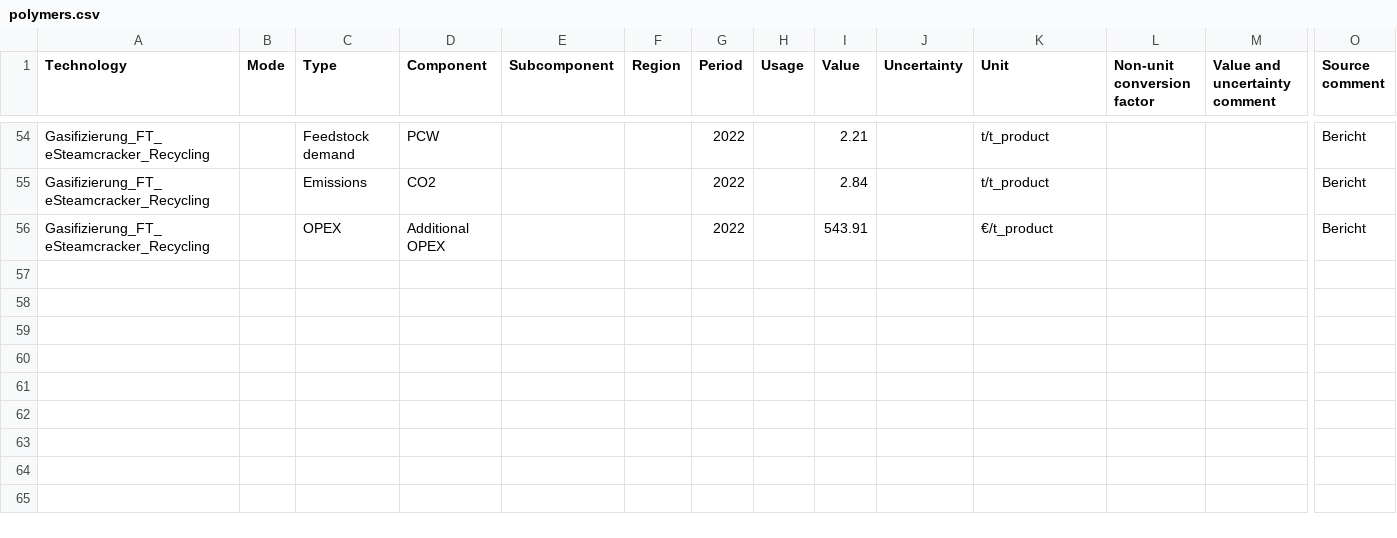
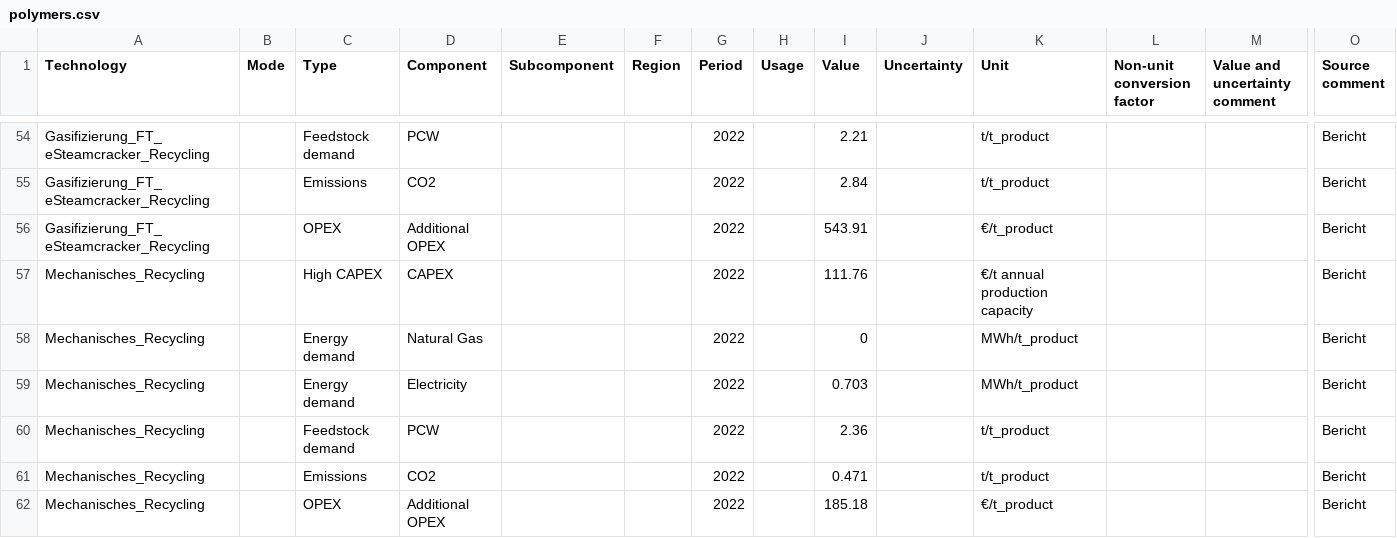
Before and after one commit to RobertMae/CaCoCa-IREES-fork, a CSV file: data/tech/basic/polymers.csv, drawn as a sheet; only a part is shown, gaps mark what is left out; rows hold the shown columns only; the diff names each change by its address in the sheet, - before the commit and + after, or states it on an @@ line.

Commit message:
added mechanical recycling

```diff
--- a/data/tech/basic/polymers.csv
+++ b/data/tech/basic/polymers.csv
+row 57: Mechanisches_Recycling |  | High CAPEX | CAPEX |  |  | 2022 |  | 111.76 |  | €/t annual production capacity |  |  | Bericht
+row 58: Mechanisches_Recycling |  | Energy demand | Natural Gas |  |  | 2022 |  | 0 |  | MWh/t_product |  |  | Bericht
+row 59: Mechanisches_Recycling |  | Energy demand | Electricity |  |  | 2022 |  | 0.703 |  | MWh/t_product |  |  | Bericht
+row 60: Mechanisches_Recycling |  | Feedstock demand | PCW |  |  | 2022 |  | 2.36 |  | t/t_product |  |  | Bericht
+row 61: Mechanisches_Recycling |  | Emissions | CO2 |  |  | 2022 |  | 0.471 |  | t/t_product |  |  | Bericht
+row 62: Mechanisches_Recycling |  | OPEX | Additional OPEX |  |  | 2022 |  | 185.18 |  | €/t_product |  |  | Bericht
```
Also changed, not shown: config/projects_polymers.csv, data/scenarios/basic/prices_co2.csv, 4 other files.
